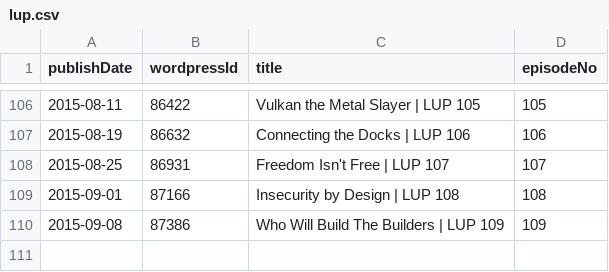
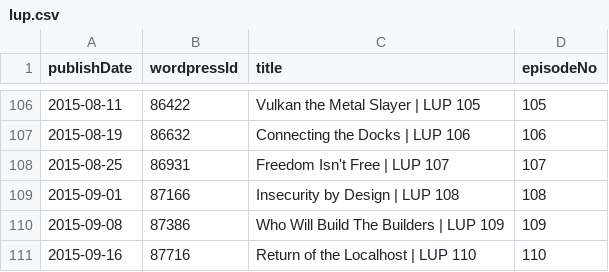
Before and after one commit to Cj-Malone/jb_data, a CSV file: shows/lup.csv, drawn as a sheet; only a part is shown, gaps mark what is left out.

```diff
--- a/shows/lup.csv
+++ b/shows/lup.csv
@@ -110 +110,2 @@ publishDate,wordpressId,title,episodeNo
 2015-09-08,87386,Who Will Build The Builders | LUP 109,109
+2015-09-16,87716,Return of the Localhost | LUP 110,110
```
Also changed, not shown: shows/unfl.csv.
